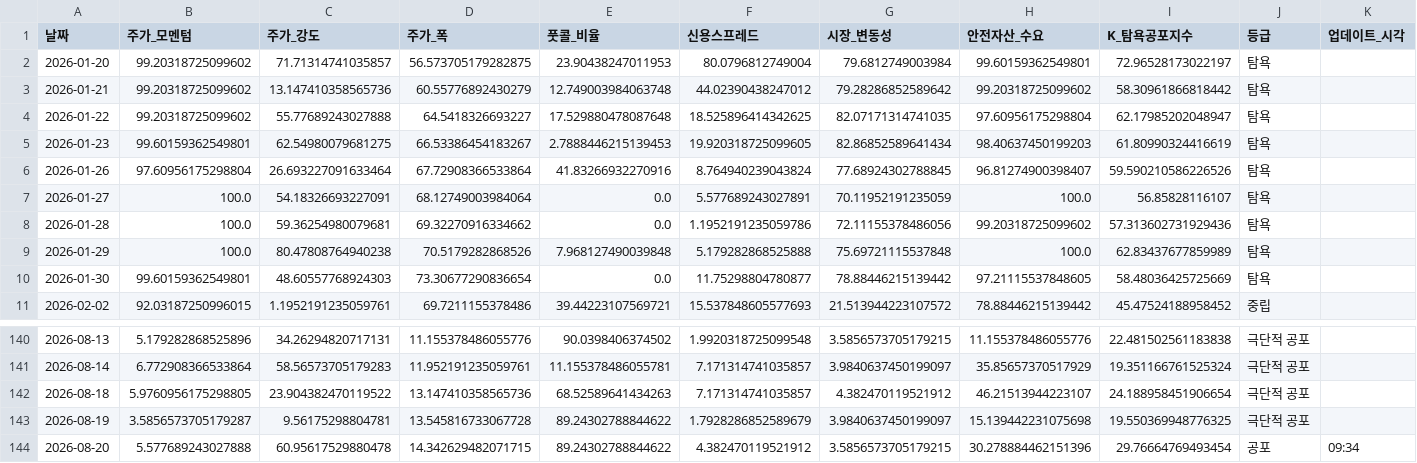
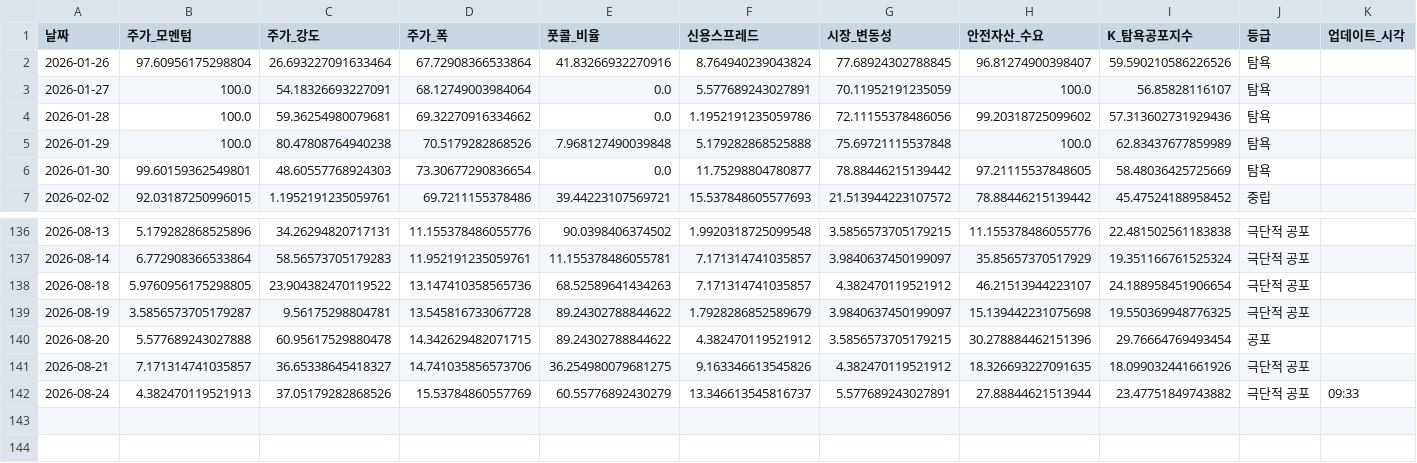
Before and after one commit to hhhpophhh-dot/k-fear-greed-index, a CSV file: k_fear_greed_result.csv, drawn as a sheet; only a part is shown, gaps mark what is left out; removed rows and columns are numbered as before the commit, all else as after; rows hold the shown columns only; the diff names each change by its address in the sheet, - before the commit and + after, or states it on an @@ line.

```diff
--- a/k_fear_greed_result.csv
+++ b/k_fear_greed_result.csv
-row 2: 2026-01-20 | 99.20318725099602 | 71.71314741035857 | 56.573705179282875 | 23.90438247011953 | 80.0796812749004 | 79.6812749003984 | 99.60159362549801 | 72.96528173022197 | 탐욕
-row 3: 2026-01-21 | 99.20318725099602 | 13.147410358565736 | 60.55776892430279 | 12.749003984063748 | 44.02390438247012 | 79.28286852589642 | 99.20318725099602 | 58.30961866818442 | 탐욕
-row 4: 2026-01-22 | 99.20318725099602 | 55.77689243027888 | 64.5418326693227 | 17.529880478087648 | 18.525896414342625 | 82.07171314741035 | 97.60956175298804 | 62.17985202048947 | 탐욕
-row 5: 2026-01-23 | 99.60159362549801 | 62.54980079681275 | 66.53386454183267 | 2.7888446215139453 | 19.920318725099605 | 82.86852589641434 | 98.40637450199203 | 61.80990324416619 | 탐욕
-K140 (업데이트_시각): 09:34
+K140 (업데이트_시각): (empty)
+row 141: 2026-08-21 | 7.171314741035857 | 36.65338645418327 | 14.741035856573706 | 36.254980079681275 | 9.163346613545826 | 4.382470119521912 | 18.326693227091635 | 18.099032441661926 | 극단적 공포
+row 142: 2026-08-24 | 4.382470119521913 | 37.05179282868526 | 15.53784860557769 | 60.55776892430279 | 13.346613545816737 | 5.577689243027891 | 27.88844621513944 | 23.47751849743882 | 극단적 공포 | 09:33
```
Also changed, not shown: k_fear_greed_result_k100.csv.
